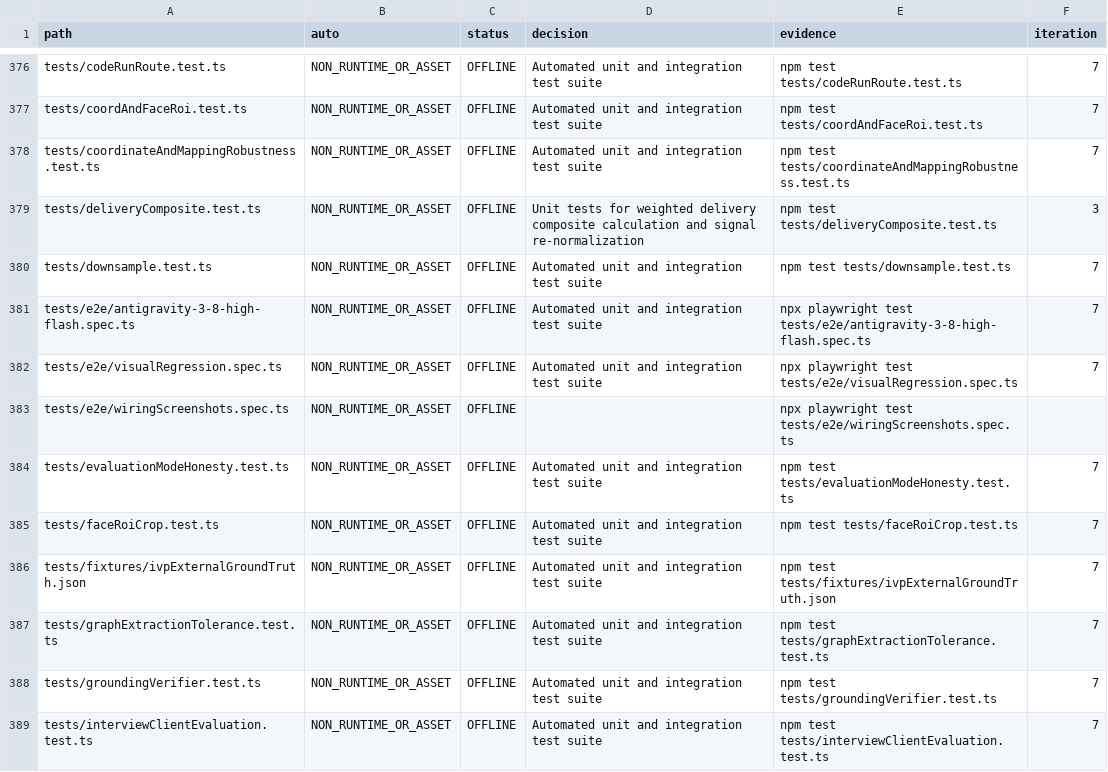
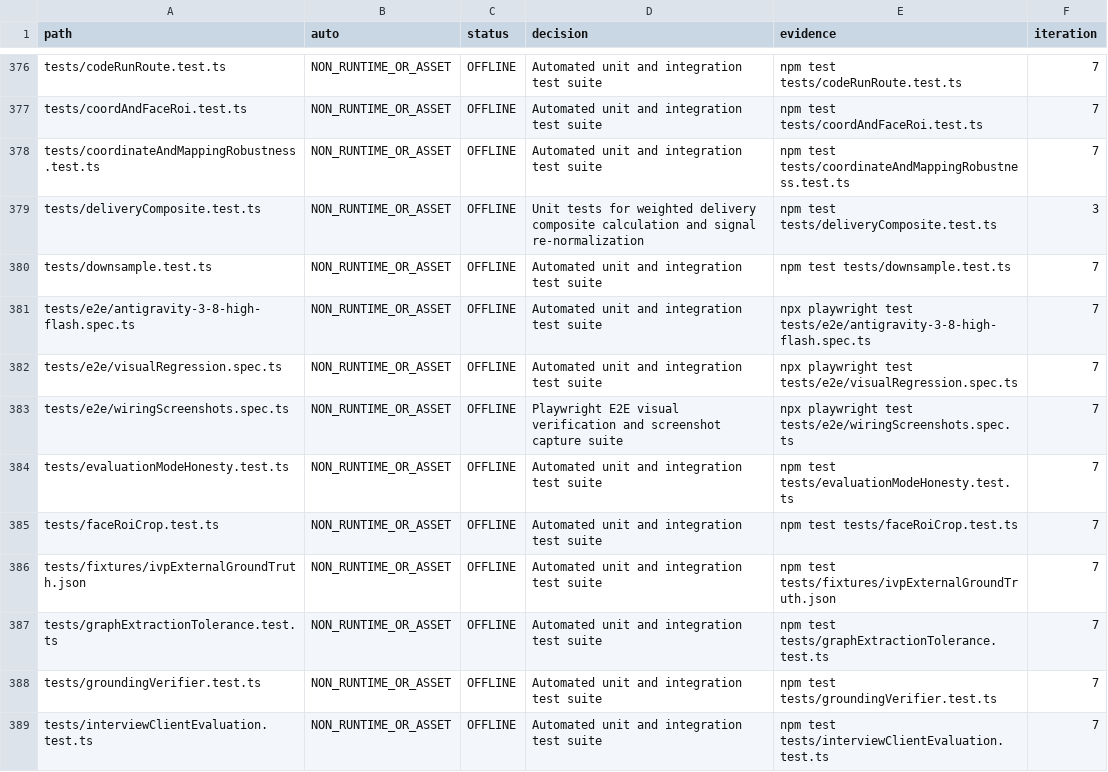
Before and after one commit to sylbornfurtado19/Skillo, a CSV file: docs/wiring/LEDGER.csv, drawn as a sheet; only a part is shown, gaps mark what is left out.

Commit message:
test(e2e): wiring screenshots and smoke assertions
Adds Playwright e2e test suite capturing 18 verification screenshots across all application routes and diagnostic modes, asserting zero NaN/undefined tokens, zero unhandled errors, and authentic landmark extraction on sample-face.jpg.

```diff
--- a/docs/wiring/LEDGER.csv
+++ b/docs/wiring/LEDGER.csv
@@ -382,3 +382,3 @@ tests/e2e/antigravity-3-8-high-flash.spec.ts,NON_RUNTIME_OR_ASSET,OFFLINE,Automa
 tests/e2e/visualRegression.spec.ts,NON_RUNTIME_OR_ASSET,OFFLINE,Automated unit and integration test suite,npx playwright test tests/e2e/visualRegression.spec.ts,7
-tests/e2e/wiringScreenshots.spec.ts,NON_RUNTIME_OR_ASSET,OFFLINE,,npx playwright test tests/e2e/wiringScreenshots.spec.ts,
+tests/e2e/wiringScreenshots.spec.ts,NON_RUNTIME_OR_ASSET,OFFLINE,Playwright E2E visual verification and screenshot capture suite,npx playwright test tests/e2e/wiringScreenshots.spec.ts,7
 tests/evaluationModeHonesty.test.ts,NON_RUNTIME_OR_ASSET,OFFLINE,Automated unit and integration test suite,npm test tests/evaluationModeHonesty.test.ts,7
```
Also changed, not shown: 4 other files.
